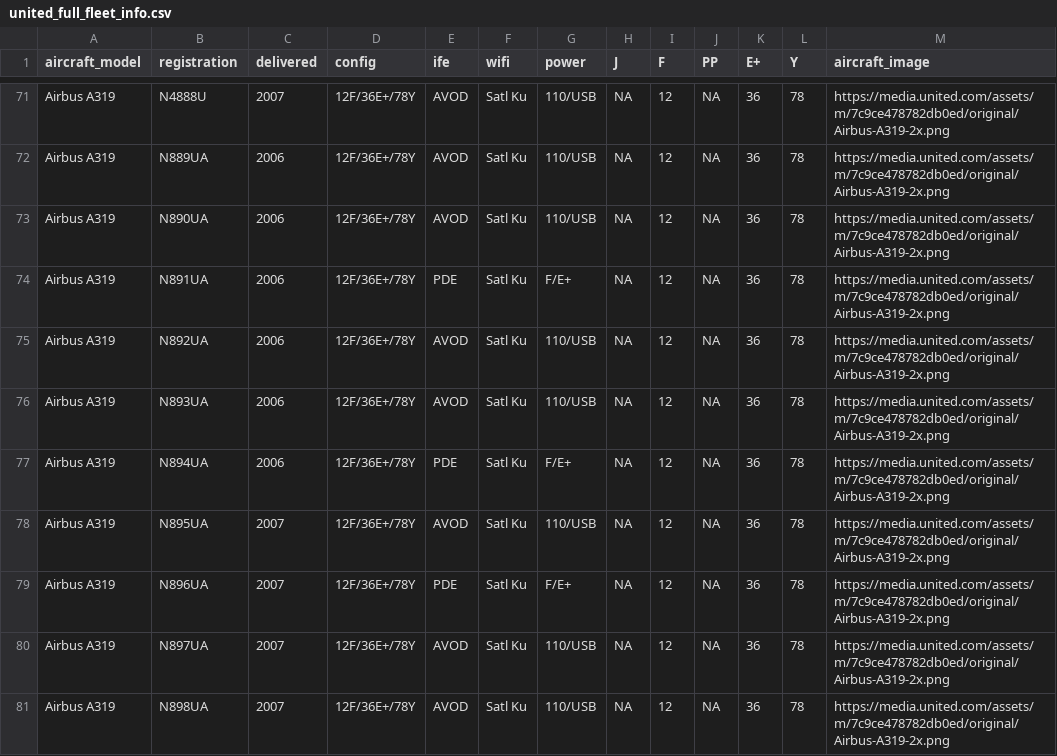
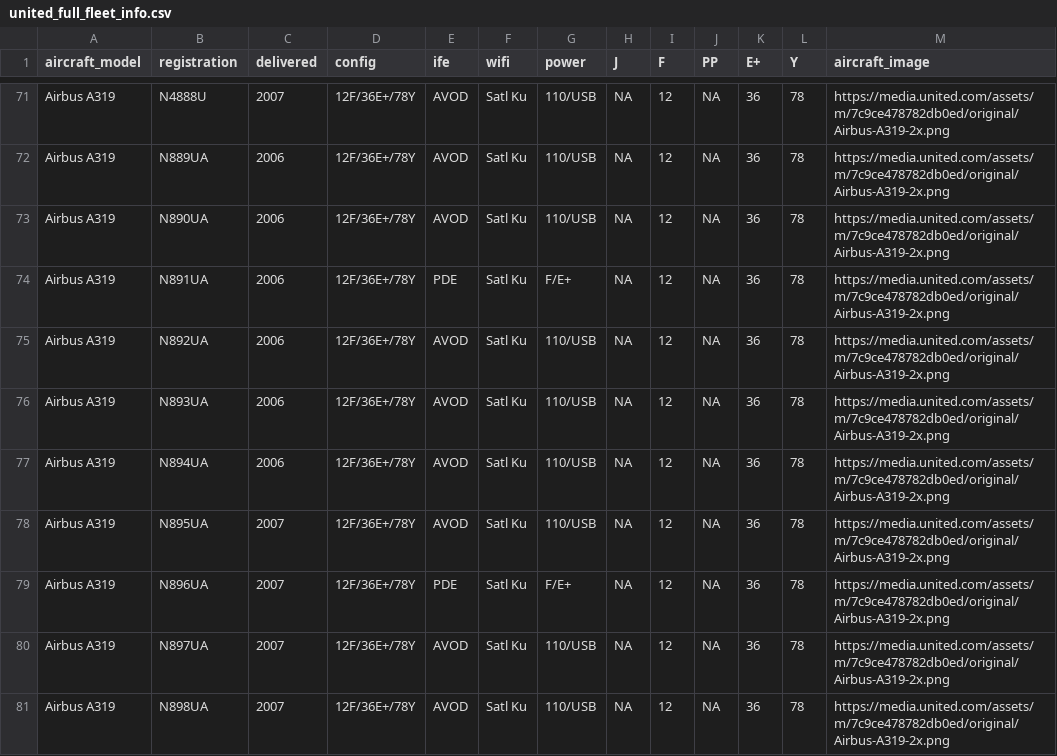
Before and after one commit to mstavro/united-explorer, a CSV file: data/united_full_fleet_info.csv, drawn as a sheet; only a part is shown, gaps mark what is left out; the diff names each change by its address in the sheet, - before the commit and + after, or states it on an @@ line.

```diff
--- a/data/united_full_fleet_info.csv
+++ b/data/united_full_fleet_info.csv
-E77 (ife): PDE
+E77 (ife): AVOD
-G77 (power): F/E+
+G77 (power): 110/USB
```
Also changed, not shown: data/compatible_registrations.csv.
